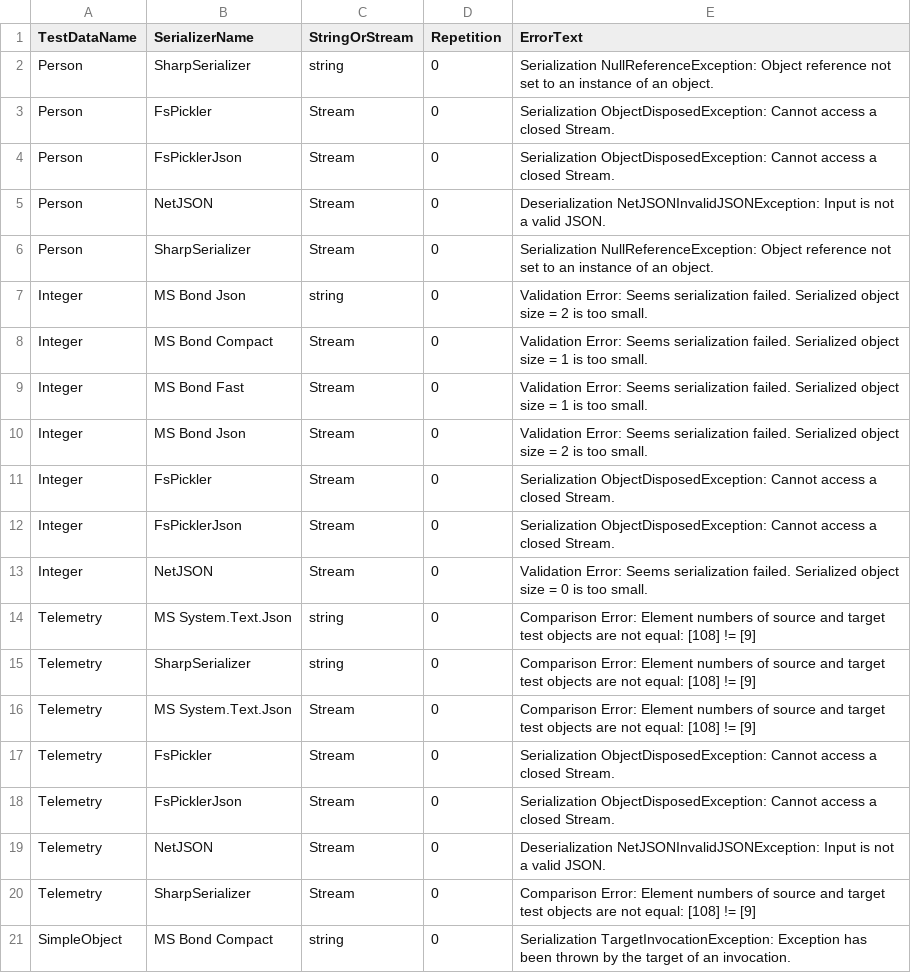
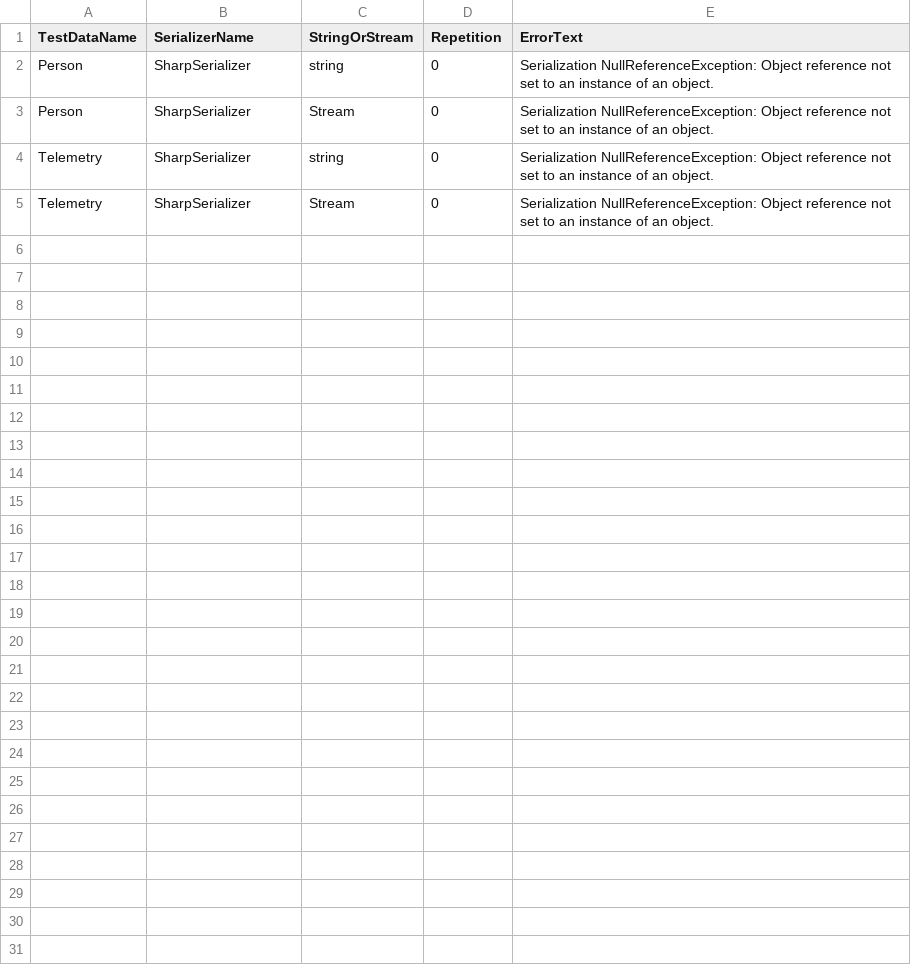
Before and after one commit to leo-gan/GLD.SerializerBenchmark, a TSV file: logs/SerializerBenchmark_Errors.tsv, drawn as a sheet; only a part is shown; the diff covers the shown part only.

Commit message:
Error fixes (#8)
* Address the review comments

* fixes

```diff
--- a/logs/SerializerBenchmark_Errors.tsv
+++ b/logs/SerializerBenchmark_Errors.tsv
@@ -2,20 +2,4 @@ TestDataName	SerializerName	StringOrStream	Repetition	ErrorText
 Person	SharpSerializer	string	0	Serialization NullReferenceException: Object reference not set to an instance of an object.
-Person	FsPickler	Stream	0	Serialization ObjectDisposedException: Cannot access a closed Stream.
-Person	FsPicklerJson	Stream	0	Serialization ObjectDisposedException: Cannot access a closed Stream.
-Person	NetJSON	Stream	0	Deserialization NetJSONInvalidJSONException: Input is not a valid JSON.
 Person	SharpSerializer	Stream	0	Serialization NullReferenceException: Object reference not set to an instance of an object.
-Integer	MS Bond Json	string	0	Validation Error: Seems serialization failed. Serialized object size = 2 is too small.
-Integer	MS Bond Compact	Stream	0	Validation Error: Seems serialization failed. Serialized object size = 1 is too small.
-Integer	MS Bond Fast	Stream	0	Validation Error: Seems serialization failed. Serialized object size = 1 is too small.
-Integer	MS Bond Json	Stream	0	Validation Error: Seems serialization failed. Serialized object size = 2 is too small.
-Integer	FsPickler	Stream	0	Serialization ObjectDisposedException: Cannot access a closed Stream.
-Integer	FsPicklerJson	Stream	0	Serialization ObjectDisposedException: Cannot access a closed Stream.
-Integer	NetJSON	Stream	0	Validation Error: Seems serialization failed. Serialized object size = 0 is too small.
-Telemetry	MS System.Text.Json	string	0	Comparison Error: Element numbers of source and target test objects are not equal: [108] != [9]
-Telemetry	SharpSerializer	string	0	Comparison Error: Element numbers of source and target test objects are not equal: [108] != [9]
-Telemetry	MS System.Text.Json	Stream	0	Comparison Error: Element numbers of source and target test objects are not equal: [108] != [9]
-Telemetry	FsPickler	Stream	0	Serialization ObjectDisposedException: Cannot access a closed Stream.
-Telemetry	FsPicklerJson	Stream	0	Serialization ObjectDisposedException: Cannot access a closed Stream.
-Telemetry	NetJSON	Stream	0	Deserialization NetJSONInvalidJSONException: Input is not a valid JSON.
-Telemetry	SharpSerializer	Stream	0	Comparison Error: Element numbers of source and target test objects are not equal: [108] != [9]
-SimpleObject	MS Bond Compact	string	0	Serialization TargetInvocationException: Exception has been thrown by the target of an invocation.
+Telemetry	SharpSerializer	string	0	Serialization NullReferenceException: Object reference not set to an instance of an object.
+Telemetry	SharpSerializer	Stream	0	Serialization NullReferenceException: Object reference not set to an instance of an object.
```
Also changed, not shown: 22 removed rows elsewhere in this file, 24 other files.
